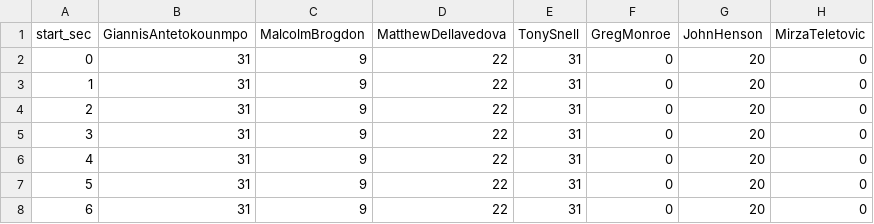
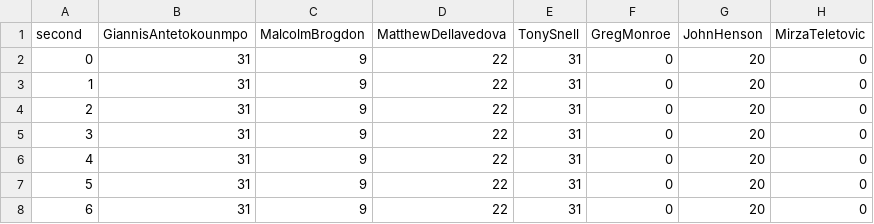
Before and after one commit to batpigandme/stabler, a CSV file: data/player_secs_sum.csv, drawn as a sheet; only a part is shown; the diff names each change by its address in the sheet, - before the commit and + after, or states it on an @@ line.

```diff
--- a/data/player_secs_sum.csv
+++ b/data/player_secs_sum.csv
-A1: start_sec
+A1: second
```
Also changed, not shown: 1 other file.
